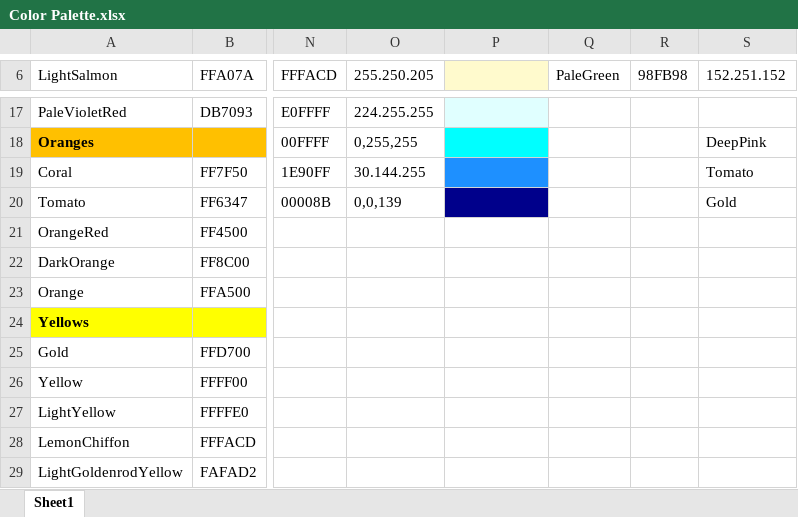
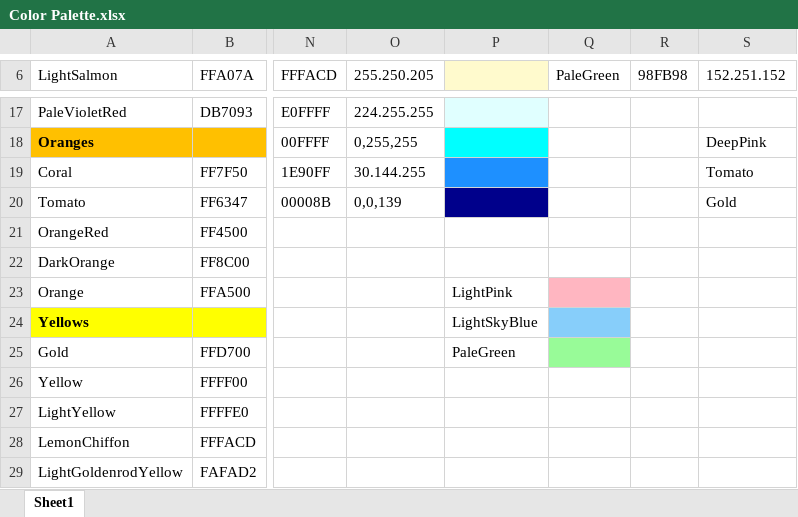
Before and after one commit to EvynDickinson/matlabroot, an Excel workbook: Functions and Code/Color Palette.xlsx, sheet Sheet1, drawn as a sheet; only a part is shown, gaps mark what is left out; values as stored, in another font and other column widths than the file's, no borders; the diff names each change by its address in the sheet, - before the commit and + after, or states it on an @@ line.

```diff
--- a/Functions and Code/Color Palette.xlsx (sheet Sheet1)
+++ b/Functions and Code/Color Palette.xlsx (sheet Sheet1)
-P23: (empty)
+P23: LightPink
-Q23 fill: none
+Q23 fill: #FFB6C1
-P24: (empty)
+P24: LightSkyBlue
-Q24 fill: none
+Q24 fill: #87CEFA
-P25: (empty)
+P25: PaleGreen
-Q25 fill: none
+Q25 fill: #98FB98
```
Also changed, not shown: 1 other file.
